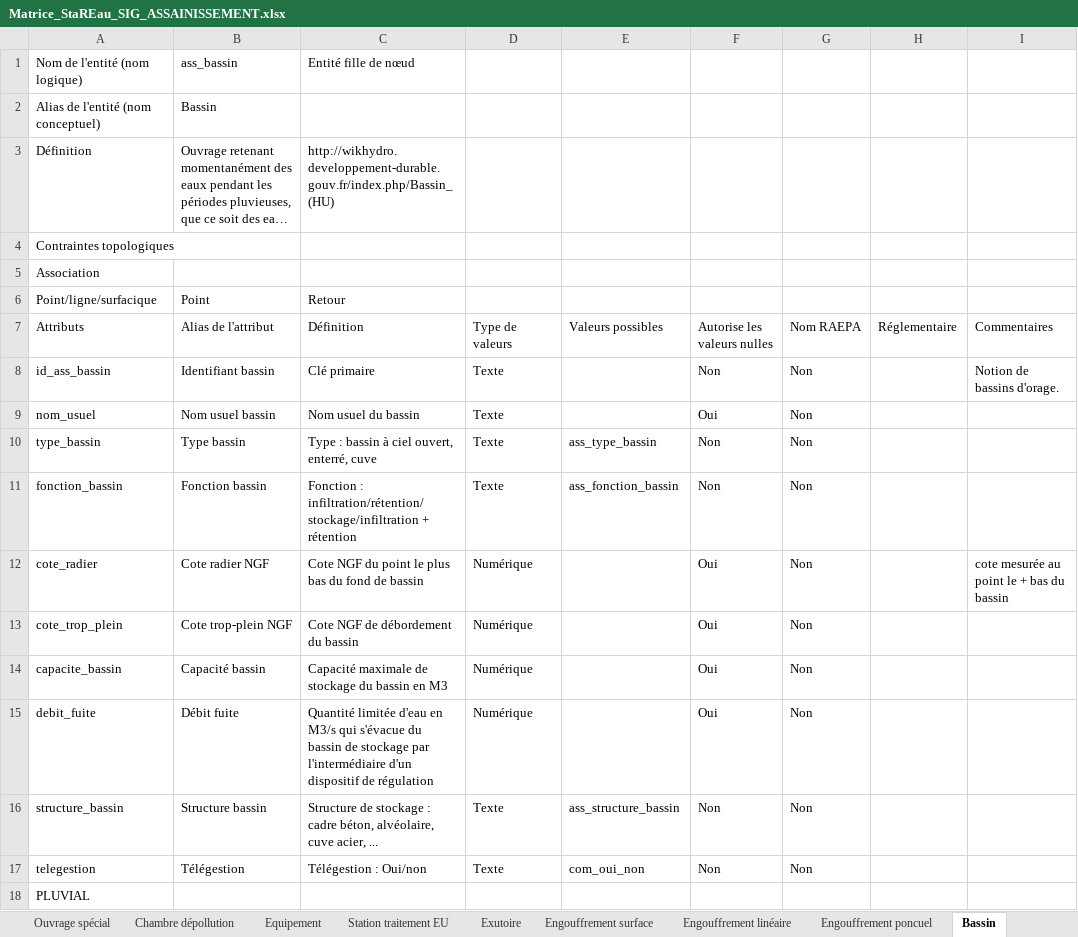
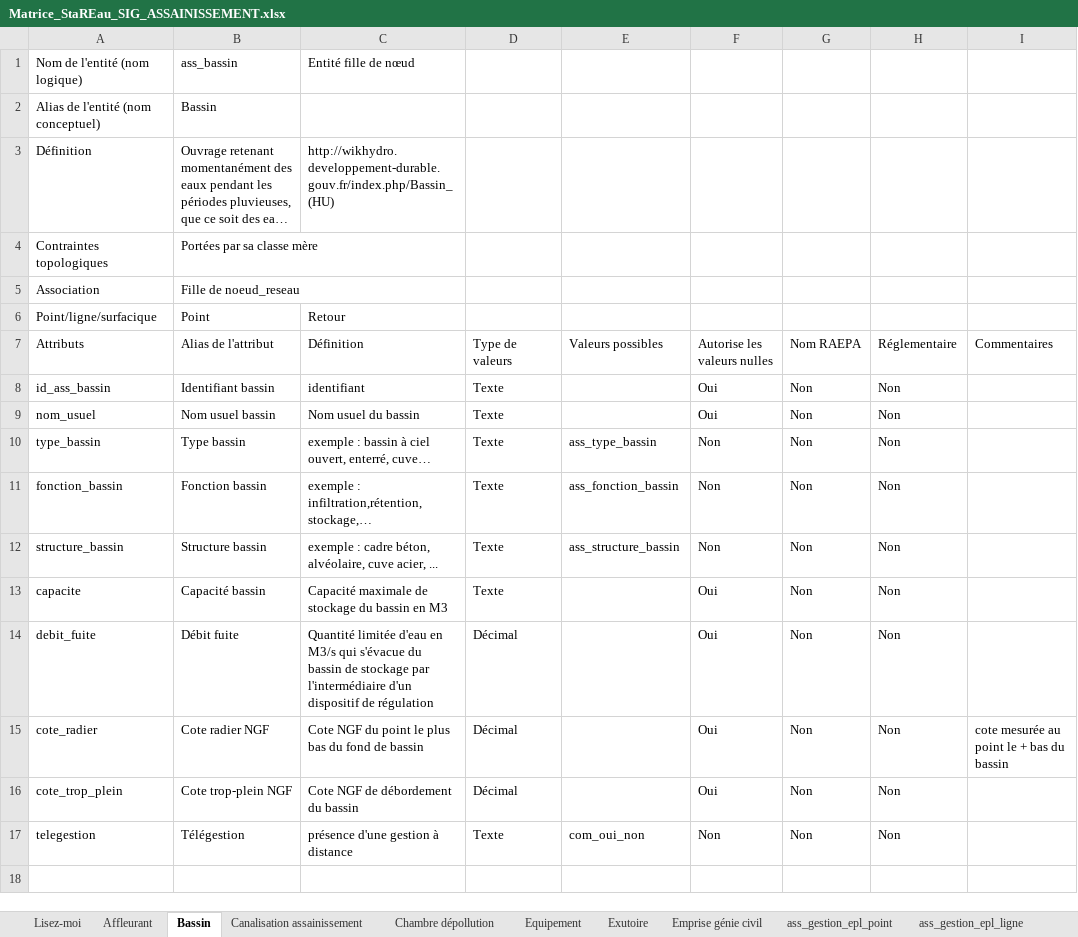
Before and after one commit to cnigfr/Reseaux-eaux, an Excel workbook: Standard StaR-Eau/dictionnaires de donnees/Matrice_StaREau_SIG_ASSAINISSEMENT.xlsx, sheet Bassin, drawn as a sheet; long unchanged cells end in …; values as stored, in another font and other column widths than the file's, no cell formats; removed rows and columns are numbered as before the commit, all else as after; the diff names each change by its address in the sheet, - before the commit and + after, or states it on an @@ line.

```diff
--- a/Standard StaR-Eau/dictionnaires de donnees/Matrice_StaREau_SIG_ASSAINISSEMENT.xlsx (sheet Bassin)
+++ b/Standard StaR-Eau/dictionnaires de donnees/Matrice_StaREau_SIG_ASSAINISSEMENT.xlsx (sheet Bassin)
-sheet tab: Engouffrement linéaire
+sheet tab: Affleurant
+sheet tab: Emprise génie civil
+sheet tab: ass_gestion_epl_point
+sheet tab: ass_gestion_epl_ligne
@@ sheet tab order changed: Lisez-moi | Affleurant | Bassin | Canalisation assainissement | Chambre dépollution | Equipement | Exutoire | Emprise génie civil | ass_gestion_epl_point | ass_gestion_epl_ligne @@
-B4 (Alias de l'attribut): (empty)
+B4 (Alias de l'attribut): Portées par sa classe mère
-B5 (Alias de l'attribut): (empty)
+B5 (Alias de l'attribut): Fille de noeud_reseau
-C8 (Définition): Clé primaire
+C8 (Définition): identifiant
-F8 (Autorise les valeurs nulles): Non
+F8 (Autorise les valeurs nulles): Oui
-H8:H11 (Réglementaire): (empty)
+H8:H11 (Réglementaire): Non
-I8 (Commentaires): Notion de bassins d'orage.
+I8 (Commentaires): (empty)
-C10 (Définition): Type : bassin à ciel ouvert, enterré, cuve
+C10 (Définition): exemple : bassin à ciel ouvert, enterré, cuve…
-C11 (Définition): Fonction : infiltration/rétention/stockage/infiltration + rétention
+C11 (Définition): exemple : infiltration,rétention,stockage,…
+row 12: structure_bassin | Structure bassin | exemple : cadre béton, alvéolaire, cuve acier, ... | Texte | ass_structure_bassin | Non | Non | Non
+row 13: capacite | Capacité bassin | Capacité maximale de stockage du bassin en M3 | Texte |  | Oui | Non | Non
+row 14: debit_fuite | Débit fuite | Quantité limitée d'eau en M3/s qui s'évacue du bassin de stockage par l'intermédiaire d'un dispositif de régulation | Décimal |  | Oui | Non | Non
-D15:D16 (Type de valeurs): Numérique
+D15:D16 (Type de valeurs): Décimal
-H15:H16 (Réglementaire): (empty)
+H15:H16 (Réglementaire): Non
-row 14: capacite_bassin | Capacité bassin | Capacité maximale de stockage du bassin en M3 | Numérique |  | Oui | Non
-row 15: debit_fuite | Débit fuite | Quantité limitée d'eau en M3/s qui s'évacue du bassin de stockage par l'intermédiaire d'un dispositif de régulation | Numérique |  | Oui | Non
-row 16: structure_bassin | Structure bassin | Structure de stockage : cadre béton, alvéolaire, cuve acier, ... | Texte | ass_structure_bassin | Non | Non
-C17 (Définition): Télégestion : Oui/non
+C17 (Définition): présence d'une gestion à distance
-H17 (Réglementaire): (empty)
+H17 (Réglementaire): Non
-row 18: PLUVIAL
```
Also changed, not shown: sheet Lisez-moi, sheet Regard assainissement, sheet Canalisation assainissement, sheet Poste pompage, sheet Point mesure, sheet Station traitement EU, 11 more sheets, other sheet tabs, cell formats, formulas that keep their value, charts or pictures, Standard StaR-Eau/dictionnaires de donnees/Matrice_StarREau_SIG_Communs.xlsx, Standard StaR-Eau/dictionnaires de donnees/suite_commentaire/Matrice_StaREau_SIG_ASSAINISSEMENT_liste.xlsx, 19 other files.
